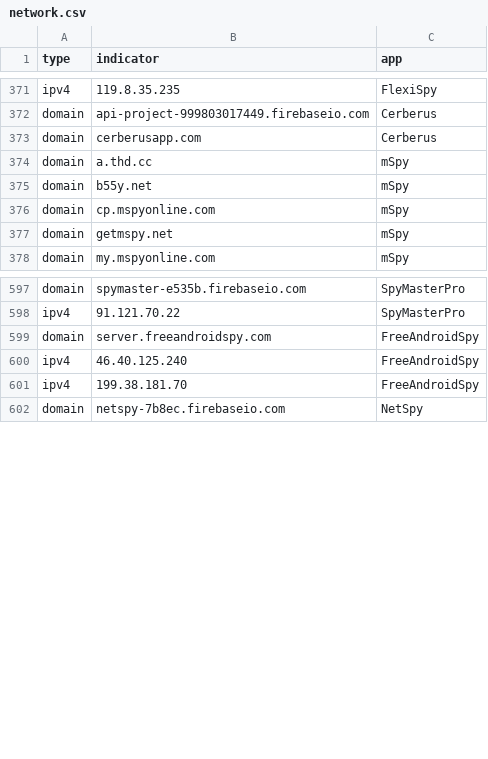
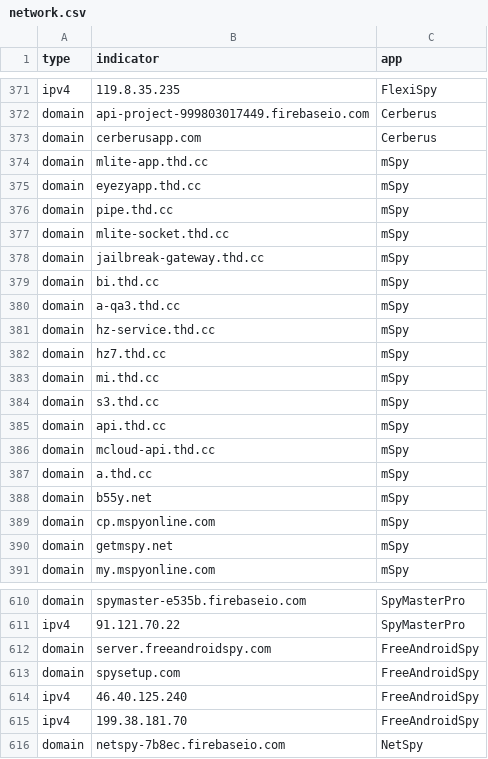
Before and after one commit to AssoEchap/stalkerware-indicators, a CSV file: generated/network.csv, drawn as a sheet; only a part is shown, gaps mark what is left out; the diff names each change by its address in the sheet, - before the commit and + after, or states it on an @@ line.

Commit message:
Updating generated indicator files

```diff
--- a/generated/network.csv
+++ b/generated/network.csv
+row 374: domain | mlite-app.thd.cc | mSpy
+row 375: domain | eyezyapp.thd.cc | mSpy
+row 376: domain | pipe.thd.cc | mSpy
+row 377: domain | mlite-socket.thd.cc | mSpy
+row 378: domain | jailbreak-gateway.thd.cc | mSpy
+row 379: domain | bi.thd.cc | mSpy
+row 380: domain | a-qa3.thd.cc | mSpy
+row 381: domain | hz-service.thd.cc | mSpy
+row 382: domain | hz7.thd.cc | mSpy
+row 383: domain | mi.thd.cc | mSpy
+row 384: domain | s3.thd.cc | mSpy
+row 385: domain | api.thd.cc | mSpy
+row 386: domain | mcloud-api.thd.cc | mSpy
+row 613: domain | spysetup.com | FreeAndroidSpy
```
Also changed, not shown: 5 other files.
